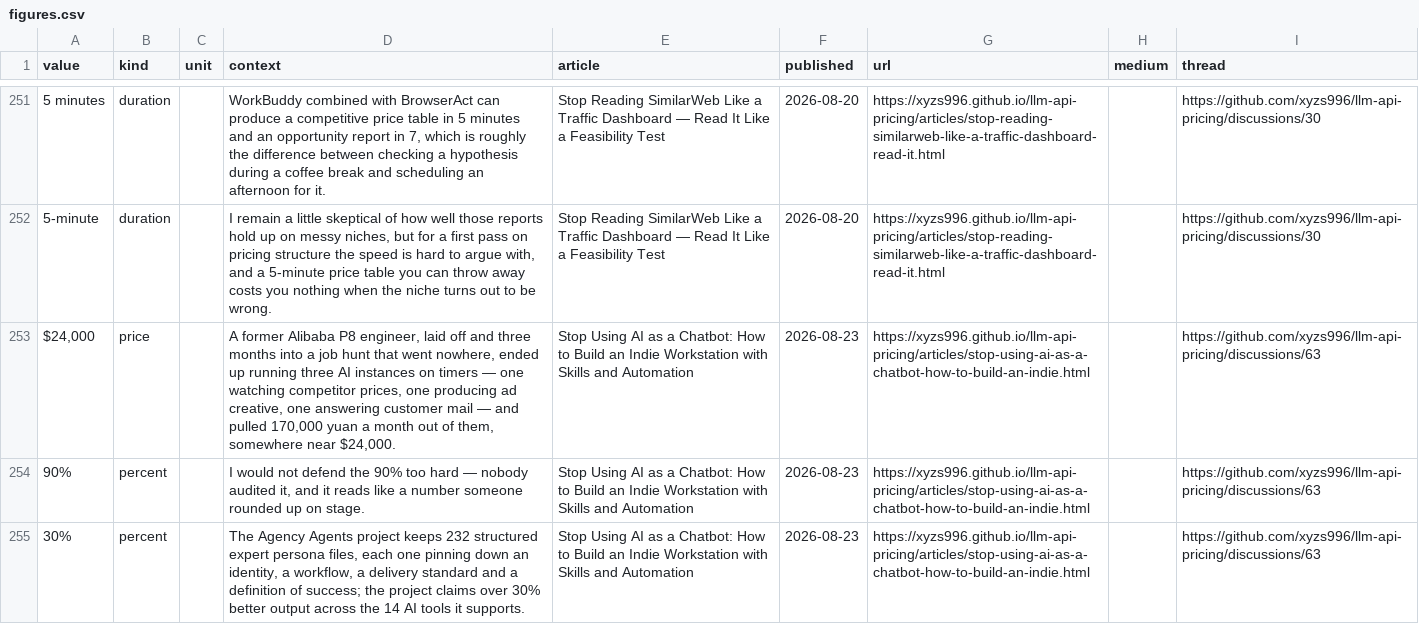
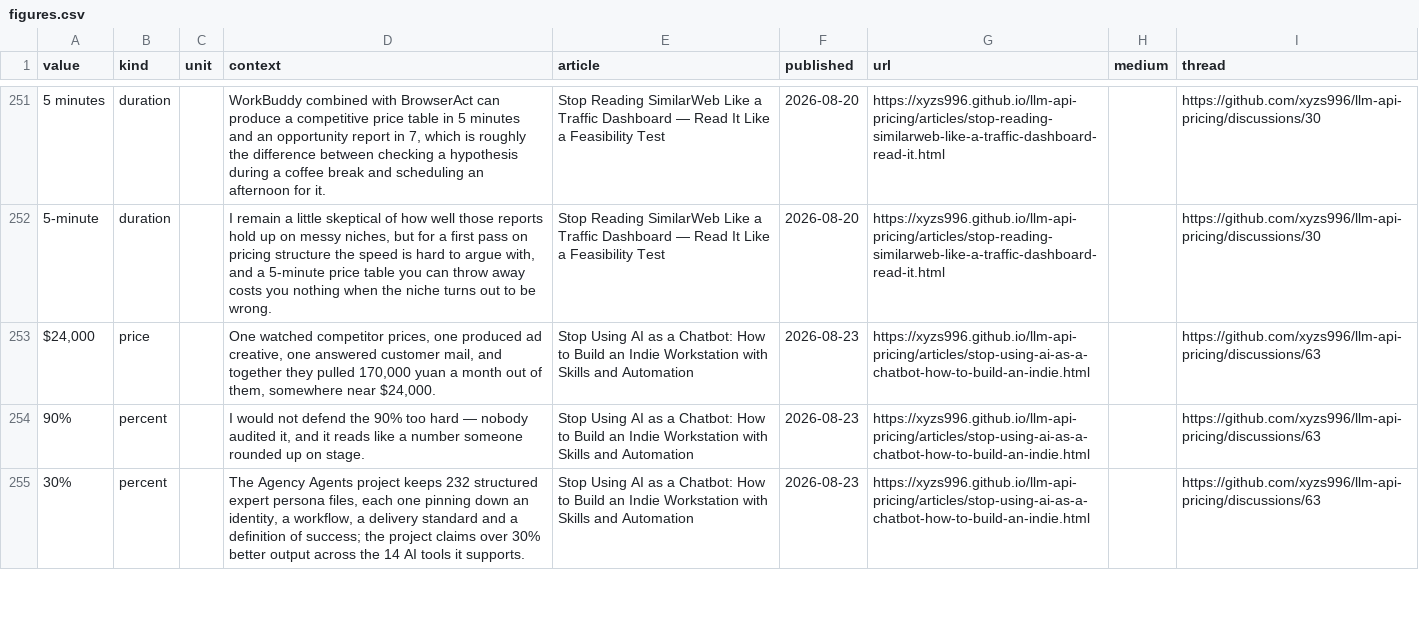
Before and after one commit to xyzs996/llm-api-pricing, a CSV file: data/figures.csv, drawn as a sheet; only a part is shown, gaps mark what is left out; the diff names each change by its address in the sheet, - before the commit and + after, or states it on an @@ line.

```diff
--- a/data/figures.csv
+++ b/data/figures.csv
-D253 (context): A former Alibaba P8 engineer, laid off and three months into a job hunt that went nowhere, ended up running three AI instances on timers — one watching competitor prices, one producing ad creative, one answering customer mail — and pulled 170,000…
+D253 (context): One watched competitor prices, one produced ad creative, one answered customer mail, and together they pulled 170,000…
```
Also changed, not shown: 17 other files.
